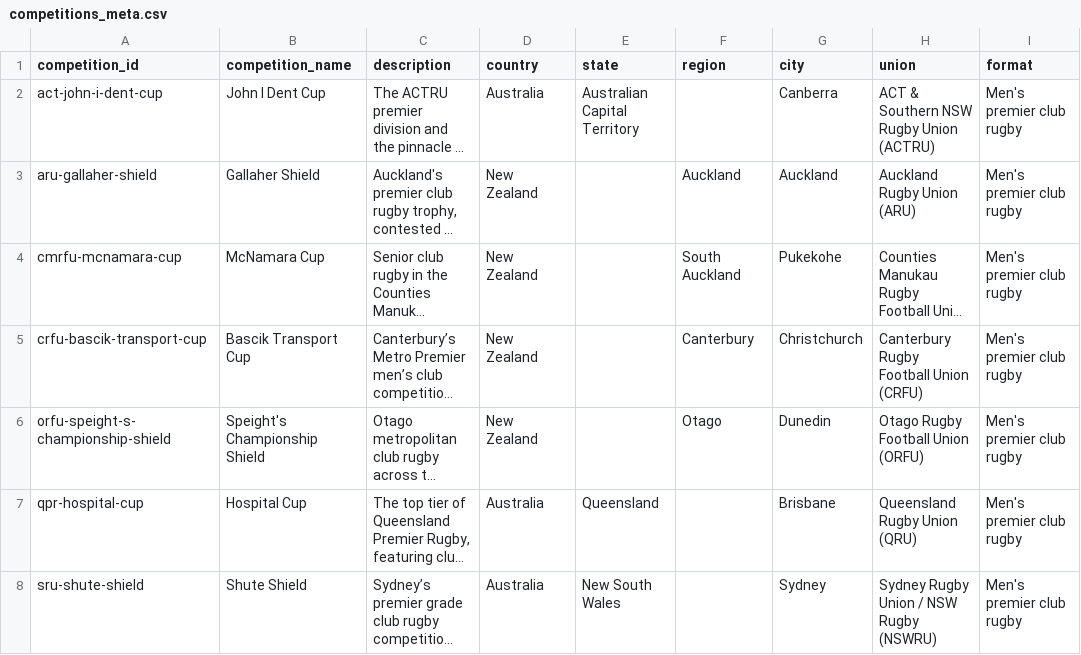
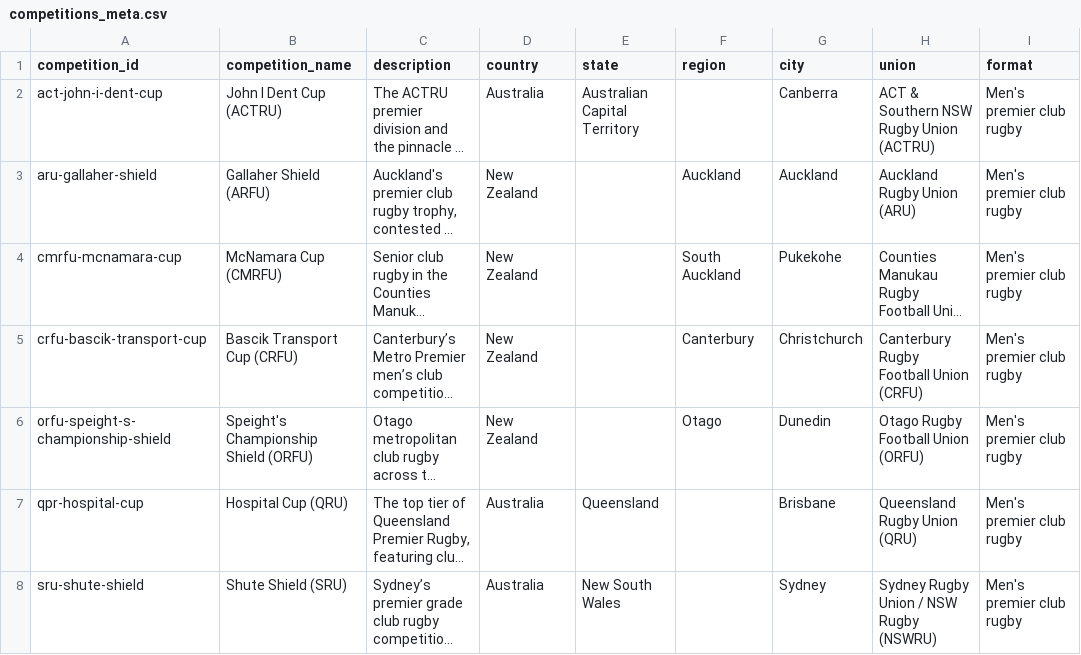
Before and after one commit to Valor-rich/club-rugby, a CSV file: competitions_meta.csv, drawn as a sheet; only a part is shown; long unchanged cells end in …; the diff names each change by its address in the sheet, - before the commit and + after, or states it on an @@ line.

Commit message:
Modify competition names to include governing bodies
Updated competition names to include the governing body for clarity.

```diff
--- a/competitions_meta.csv
+++ b/competitions_meta.csv
-B2 (competition_name): John I Dent Cup
+B2 (competition_name): John I Dent Cup (ACTRU)
-B3 (competition_name): Gallaher Shield
+B3 (competition_name): Gallaher Shield (ARFU)
-B4 (competition_name): McNamara Cup
+B4 (competition_name): McNamara Cup (CMRFU)
-B5 (competition_name): Bascik Transport Cup
+B5 (competition_name): Bascik Transport Cup (CRFU)
-B6 (competition_name): Speight's Championship Shield
+B6 (competition_name): Speight's Championship Shield (ORFU)
-B7 (competition_name): Hospital Cup
+B7 (competition_name): Hospital Cup (QRU)
-B8 (competition_name): Shute Shield
+B8 (competition_name): Shute Shield (SRU)
```
